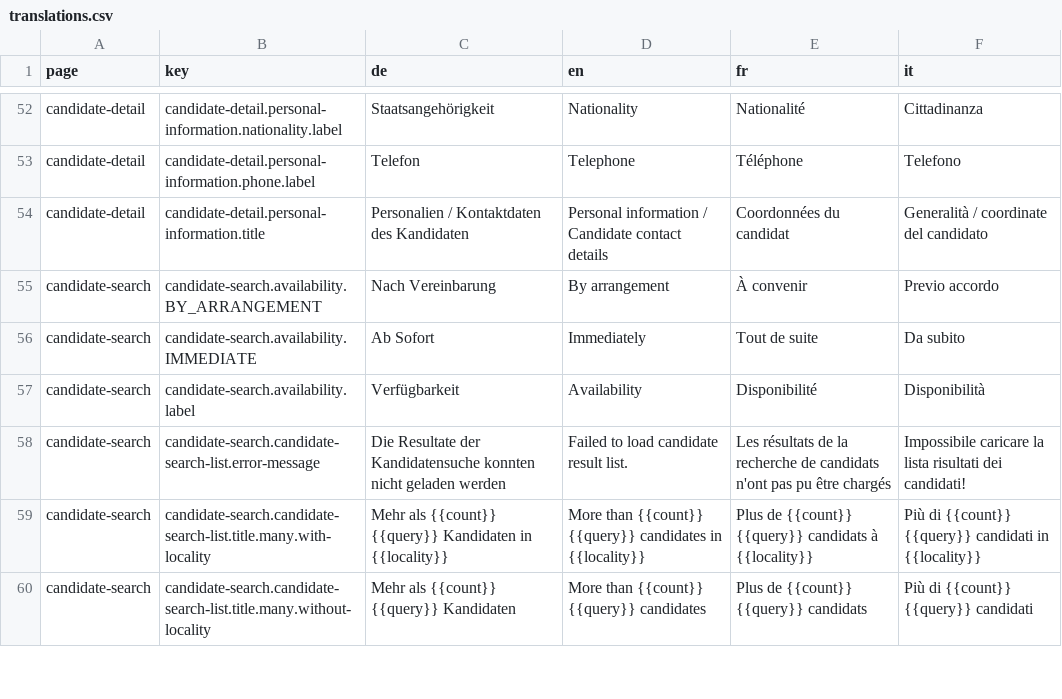
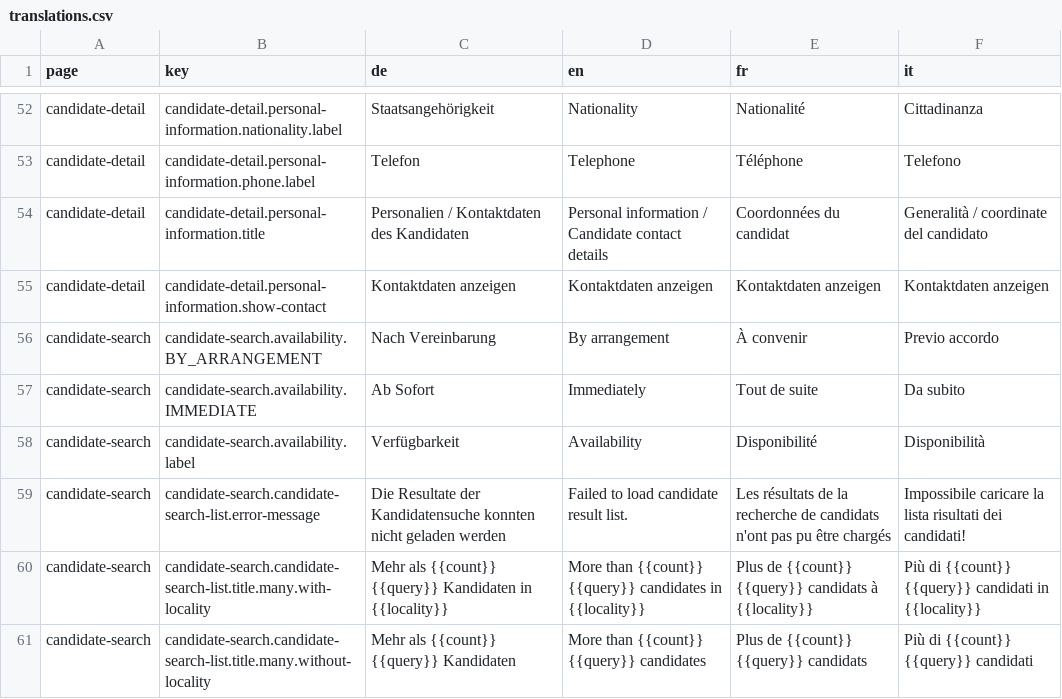
Before and after one commit to tdascoli/jobroom2, a CSV file: src/main/webapp/i18n/translations.csv, drawn as a sheet; only a part is shown, gaps mark what is left out.

```diff
--- a/src/main/webapp/i18n/translations.csv
+++ b/src/main/webapp/i18n/translations.csv
@@ -54,2 +54,3 @@ candidate-detail,candidate-detail.personal-information.phone.label,Telefon,Telep
 candidate-detail,candidate-detail.personal-information.title,Personalien / Kontaktdaten des Kandidaten,Personal information / Candidate contact details,Coordonnées du candidat,Generalità / coordinate del candidato
+candidate-detail,candidate-detail.personal-information.show-contact,Kontaktdaten anzeigen,Kontaktdaten anzeigen,Kontaktdaten anzeigen,Kontaktdaten anzeigen
 candidate-search,candidate-search.availability.BY_ARRANGEMENT,Nach Vereinbarung,By arrangement,À convenir,Previo accordo
```
Also changed, not shown: 11 other files.
